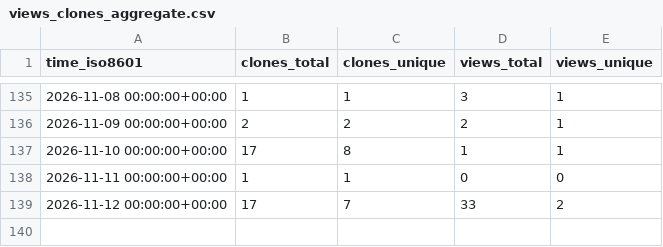
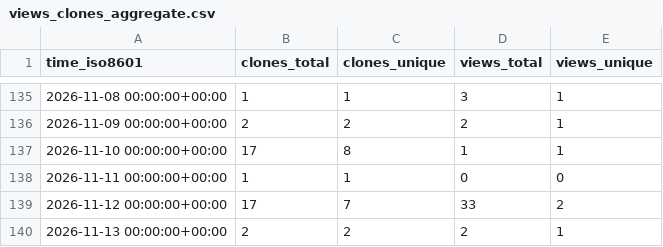
Before and after one commit to N0ise9/Partisan, a CSV file: N0ise9/Partisan/ghrs-data/views_clones_aggregate.csv, drawn as a sheet; only a part is shown, gaps mark what is left out.

```diff
--- a/N0ise9/Partisan/ghrs-data/views_clones_aggregate.csv
+++ b/N0ise9/Partisan/ghrs-data/views_clones_aggregate.csv
@@ -139 +139,2 @@ time_iso8601,clones_total,clones_unique,views_total,views_unique
 2026-11-12 00:00:00+00:00,17,7,33,2
+2026-11-13 00:00:00+00:00,2,2,2,1
```
Also changed, not shown: 1 other file.
